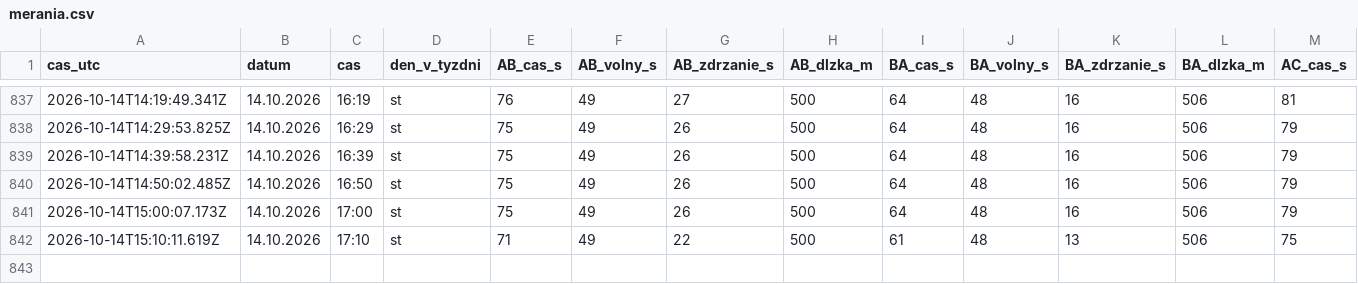
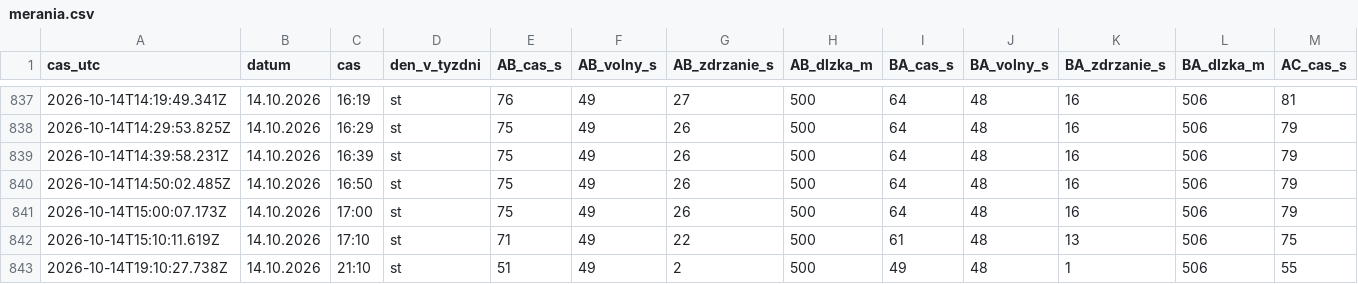
Before and after one commit to dzupka-hub/Kosice-kruhovy-objazd, a CSV file: data/merania.csv, drawn as a sheet; only a part is shown, gaps mark what is left out; rows hold the shown columns only; the diff names each change by its address in the sheet, - before the commit and + after, or states it on an @@ line.

```diff
--- a/data/merania.csv
+++ b/data/merania.csv
+row 843: 2026-10-14T19:10:27.738Z | 14.10.2026 | 21:10 | st | 51 | 49 | 2 | 500 | 49 | 48 | 1 | 506 | 55
```
Also changed, not shown: 2 other files.
